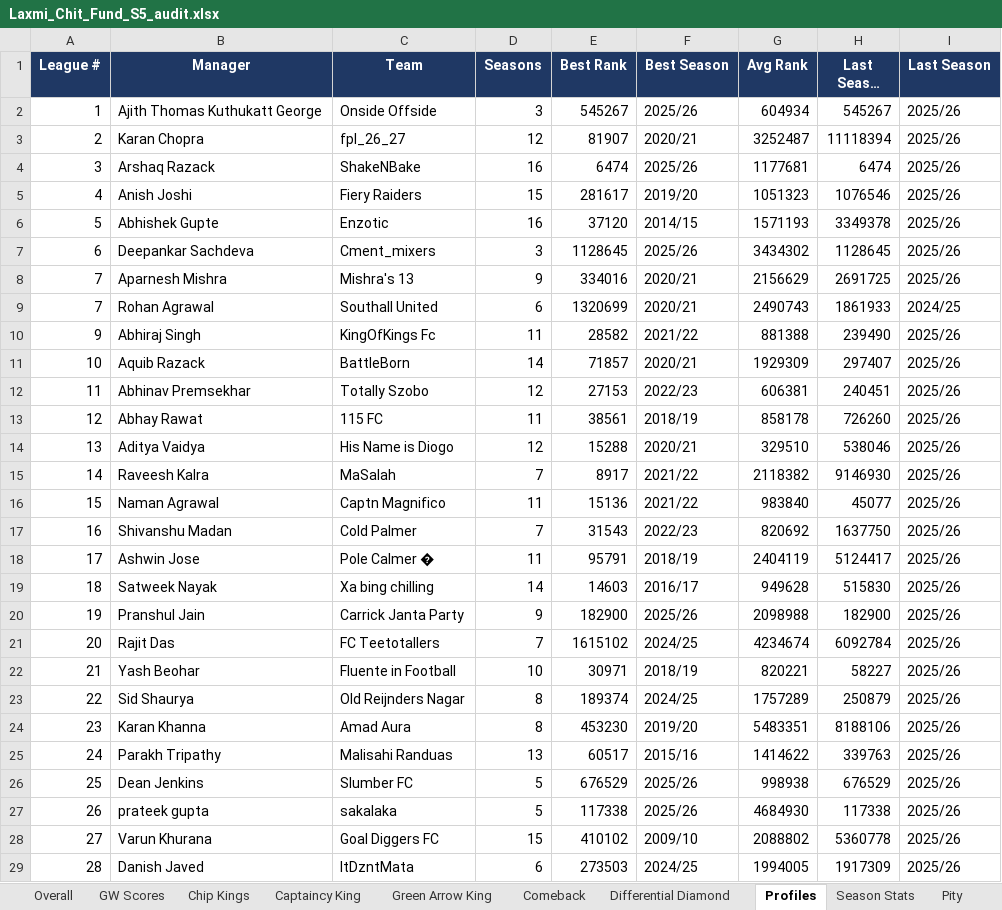
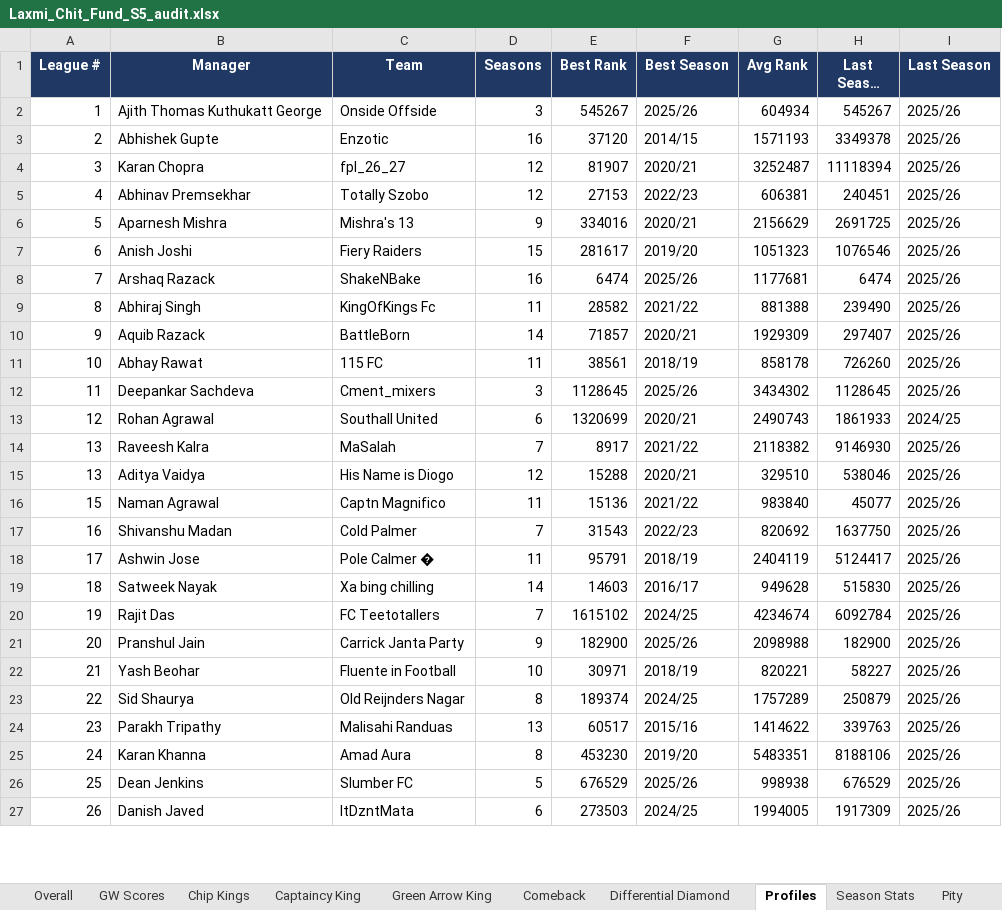
Before and after one commit to yash1997beohar/lcf-s5, an Excel workbook: docs/Laxmi_Chit_Fund_S5_audit.xlsx, sheet Profiles, drawn as a sheet; only a part is shown; long unchanged cells end in …; values as stored, in another font and other column widths than the file's, no borders; removed rows and columns are numbered as before the commit, all else as after; the diff covers the shown part only; the diff names each change by its address in the sheet, - before the commit and + after, or states it on an @@ line.

```diff
--- a/docs/Laxmi_Chit_Fund_S5_audit.xlsx (sheet Profiles)
+++ b/docs/Laxmi_Chit_Fund_S5_audit.xlsx (sheet Profiles)
-row 3: 2 | Karan Chopra | fpl_26_27 | 12 | 81907 | 2020/21 | 3252487 | 11118394 | 2025/26
-row 4: 3 | Arshaq Razack | ShakeNBake | 16 | 6474 | 2025/26 | 1177681 | 6474 | 2025/26
-row 5: 4 | Anish Joshi | Fiery Raiders | 15 | 281617 | 2019/20 | 1051323 | 1076546 | 2025/26
-A3 (League #): 5
+A3 (League #): 2
-row 7: 6 | Deepankar Sachdeva | Cment_mixers | 3 | 1128645 | 2025/26 | 3434302 | 1128645 | 2025/26
+row 4: 3 | Karan Chopra | fpl_26_27 | 12 | 81907 | 2020/21 | 3252487 | 11118394 | 2025/26
+row 5: 4 | Abhinav Premsekhar | Totally Szobo | 12 | 27153 | 2022/23 | 606381 | 240451 | 2025/26
-A6 (League #): 7
+A6 (League #): 5
-row 9: 7 | Rohan Agrawal | Southall United | 6 | 1320699 | 2020/21 | 2490743 | 1861933 | 2024/25
+row 7: 6 | Anish Joshi | Fiery Raiders | 15 | 281617 | 2019/20 | 1051323 | 1076546 | 2025/26
+row 8: 7 | Arshaq Razack | ShakeNBake | 16 | 6474 | 2025/26 | 1177681 | 6474 | 2025/26
-A9 (League #): 9
+A9 (League #): 8
-A10 (League #): 10
+A10 (League #): 9
-row 12: 11 | Abhinav Premsekhar | Totally Szobo | 12 | 27153 | 2022/23 | 606381 | 240451 | 2025/26
-A11 (League #): 12
+A11 (League #): 10
+row 12: 11 | Deepankar Sachdeva | Cment_mixers | 3 | 1128645 | 2025/26 | 3434302 | 1128645 | 2025/26
+row 13: 12 | Rohan Agrawal | Southall United | 6 | 1320699 | 2020/21 | 2490743 | 1861933 | 2024/25
+row 14: 13 | Raveesh Kalra | MaSalah | 7 | 8917 | 2021/22 | 2118382 | 9146930 | 2025/26
-row 15: 14 | Raveesh Kalra | MaSalah | 7 | 8917 | 2021/22 | 2118382 | 9146930 | 2025/26
-row 20: 19 | Pranshul Jain | Carrick Janta Party | 9 | 182900 | 2025/26 | 2098988 | 182900 | 2025/26
-A20 (League #): 20
+A20 (League #): 19
+row 21: 20 | Pranshul Jain | Carrick Janta Party | 9 | 182900 | 2025/26 | 2098988 | 182900 | 2025/26
-row 24: 23 | Karan Khanna | Amad Aura | 8 | 453230 | 2019/20 | 5483351 | 8188106 | 2025/26
-A24 (League #): 24
+A24 (League #): 23
+row 25: 24 | Karan Khanna | Amad Aura | 8 | 453230 | 2019/20 | 5483351 | 8188106 | 2025/26
-row 27: 26 | prateek gupta | sakalaka | 5 | 117338 | 2025/26 | 4684930 | 117338 | 2025/26
-row 28: 27 | Varun Khurana | Goal Diggers FC | 15 | 410102 | 2009/10 | 2088802 | 5360778 | 2025/26
-A27 (League #): 28
+A27 (League #): 26
```
Also changed, not shown: 2 added rows and 3 edited cells elsewhere in this sheet, sheet Season Stats, sheet Overall, sheet Green Arrow King, sheet Captaincy King, sheet GW Scores, sheet Differential Diamond, 2 other files.
